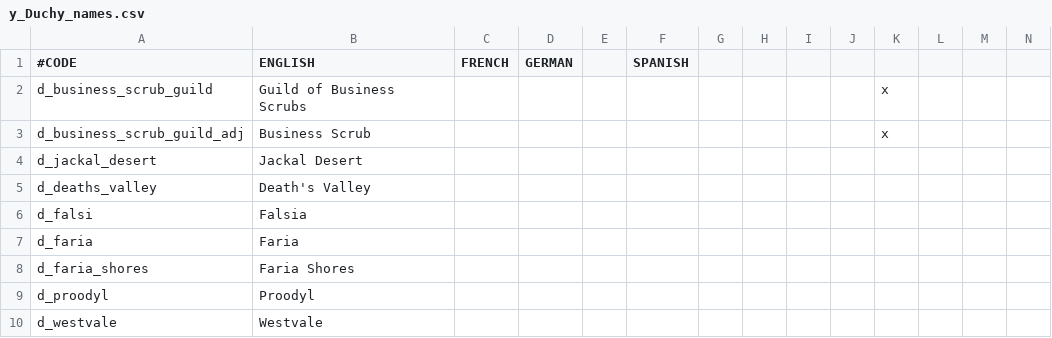
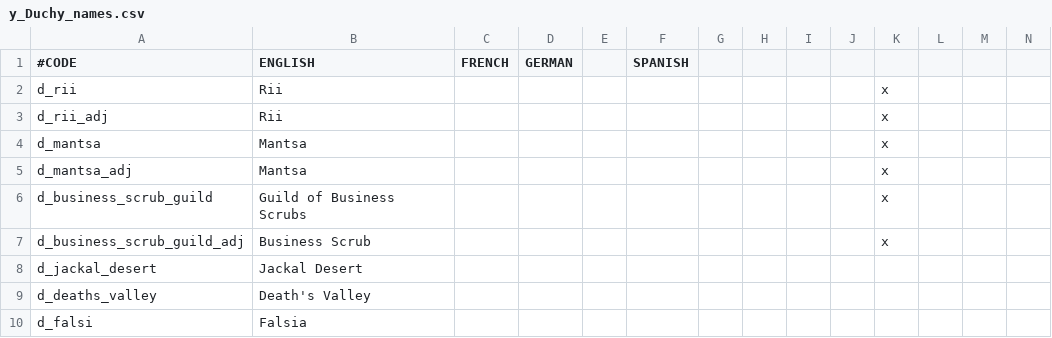
Before and after one commit to locustgate/Hylian-Kings, a CSV file: Hylian Kings/localisation/y_Duchy_names.csv, drawn as a sheet; only a part is shown; the shorter side is filled out with more unchanged rows; rows hold the shown columns only; the diff names each change by its address in the sheet, - before the commit and + after, or states it on an @@ line.

```diff
--- a/Hylian Kings/localisation/y_Duchy_names.csv
+++ b/Hylian Kings/localisation/y_Duchy_names.csv
+row 2: d_rii | Rii |  |  |  |  |  |  |  |  | x
+row 3: d_rii_adj | Rii |  |  |  |  |  |  |  |  | x
+row 4: d_mantsa | Mantsa |  |  |  |  |  |  |  |  | x
+row 5: d_mantsa_adj | Mantsa |  |  |  |  |  |  |  |  | x
```
Also changed, not shown: Hylian Kings/localisation/hk_commons.csv, Hylian Kings/localisation/y_Barony_names.csv, 28 other files.
